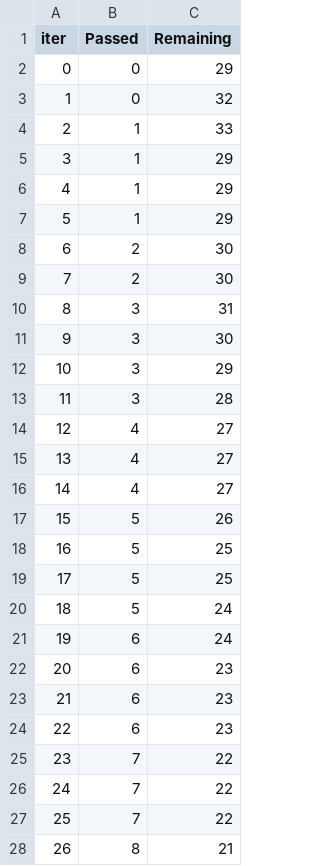
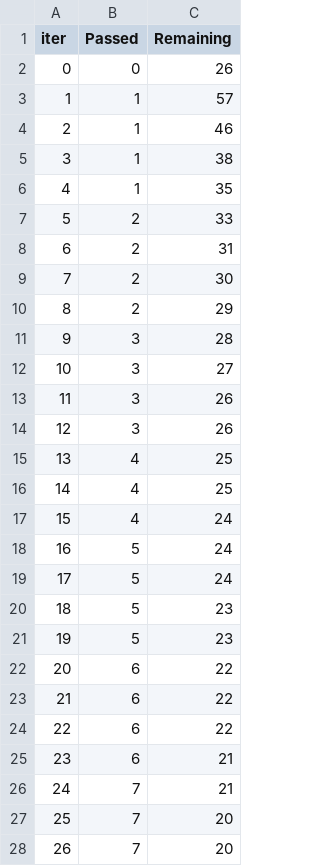
Before and after one commit to telvinmj/Student-Mark-Prediction, a TSV file: catboost_info/time_left.tsv, drawn as a sheet; only a part is shown; the diff covers the shown part only.

```diff
--- a/catboost_info/time_left.tsv
+++ b/catboost_info/time_left.tsv
@@ -1,28 +1,28 @@
 iter	Passed	Remaining
-0	0	29
-1	0	32
-2	1	33
-3	1	29
-4	1	29
-5	1	29
-6	2	30
+0	0	26
+1	1	57
+2	1	46
+3	1	38
+4	1	35
+5	2	33
+6	2	31
 7	2	30
-8	3	31
-9	3	30
-10	3	29
-11	3	28
-12	4	27
-13	4	27
-14	4	27
-15	5	26
-16	5	25
-17	5	25
-18	5	24
-19	6	24
-20	6	23
-21	6	23
-22	6	23
-23	7	22
-24	7	22
-25	7	22
-26	8	21
+8	2	29
+9	3	28
+10	3	27
+11	3	26
+12	3	26
+13	4	25
+14	4	25
+15	4	24
+16	5	24
+17	5	24
+18	5	23
+19	5	23
+20	6	22
+21	6	22
+22	6	22
+23	6	21
+24	7	21
+25	7	20
+26	7	20
```
Also changed, not shown: 45 edited cells elsewhere in this file, 9 other files.
